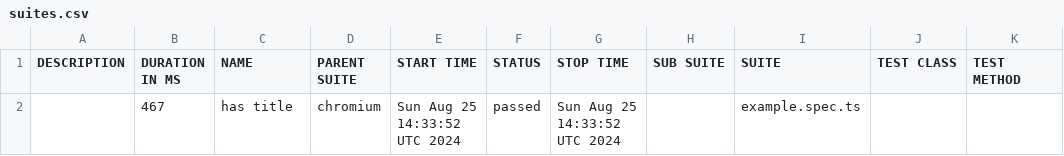
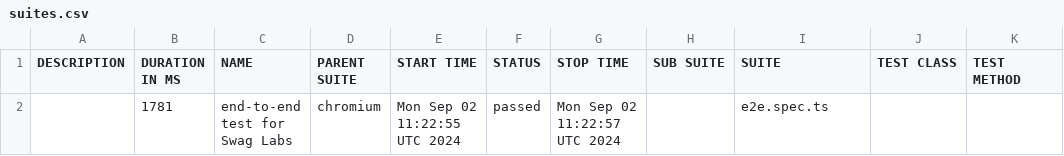
Before and after one commit to ovlasova1705/AutomatedTests, a CSV file: data/suites.csv, drawn as a sheet.

```diff
--- a/data/suites.csv
+++ b/data/suites.csv
@@ -1,2 +1,2 @@
 "DESCRIPTION","DURATION IN MS","NAME","PARENT SUITE","START TIME","STATUS","STOP TIME","SUB SUITE","SUITE","TEST CLASS","TEST METHOD"
-"","467","has title","chromium","Sun Aug 25 14:33:52 UTC 2024","passed","Sun Aug 25 14:33:52 UTC 2024","","example.spec.ts","",""
+"","1781","end-to-end test for Swag Labs","chromium","Mon Sep 02 11:22:55 UTC 2024","passed","Mon Sep 02 11:22:57 UTC 2024","","e2e.spec.ts","",""
```
Also changed, not shown: 17 other files.
